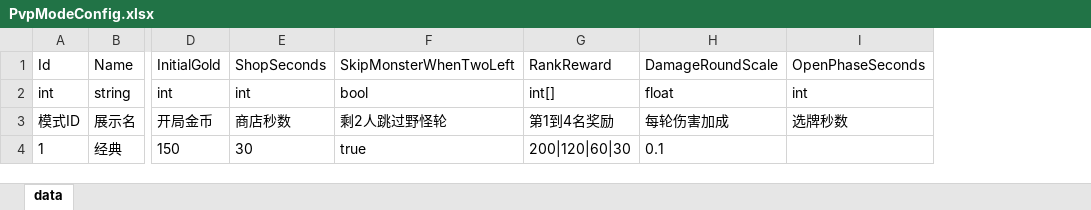
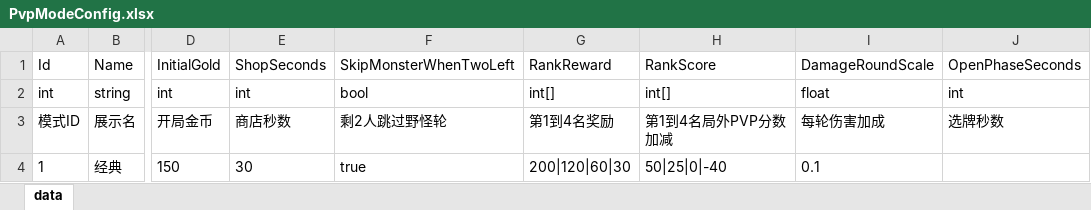
Before and after one commit to snakeazh/cardClient, an Excel workbook: Config/PvpModeConfig.xlsx, sheet data, drawn as a sheet; only a part is shown, gaps mark what is left out; values as stored, in another font and other column widths than the file's, no borders; the diff names each change by its address in the sheet, - before the commit and + after, or states it on an @@ line.

```diff
--- a/Config/PvpModeConfig.xlsx (sheet data)
+++ b/Config/PvpModeConfig.xlsx (sheet data)
+column H, rows 1-4: RankScore | int[] | 第1到4名局外PVP分数加减 | 50|25|0|-40
```
Also changed, not shown: Config/GameConst.xlsx.
